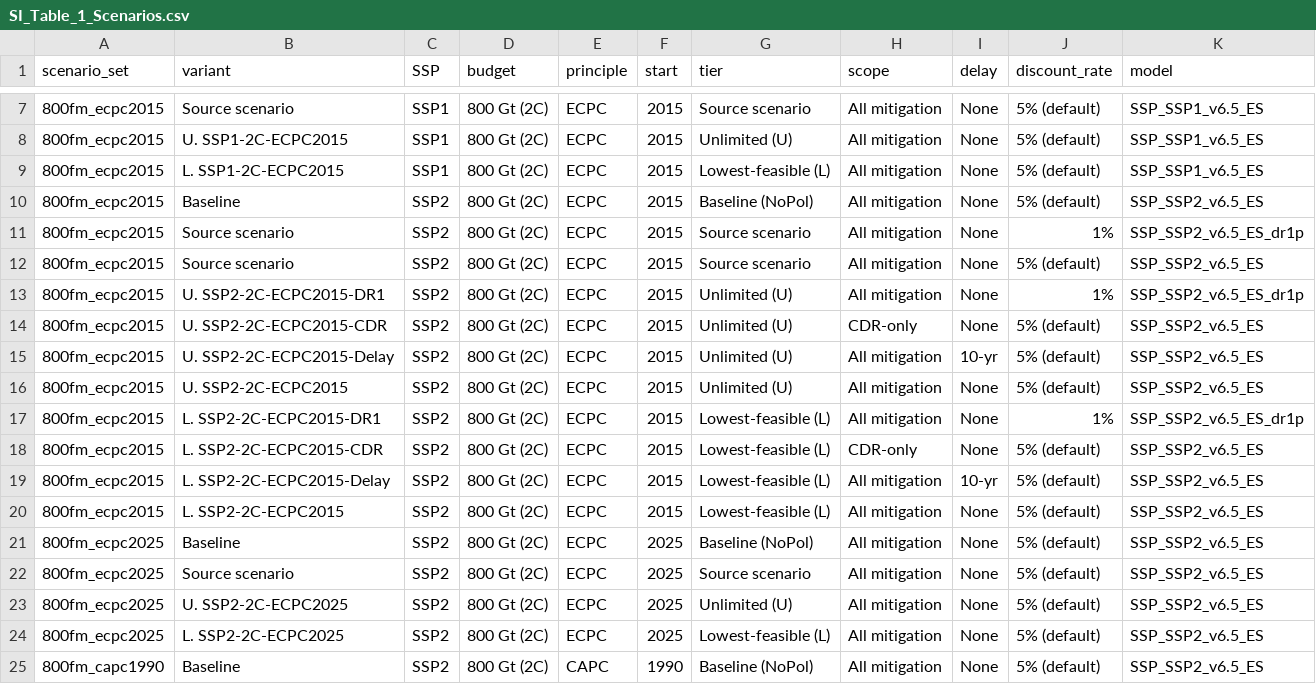
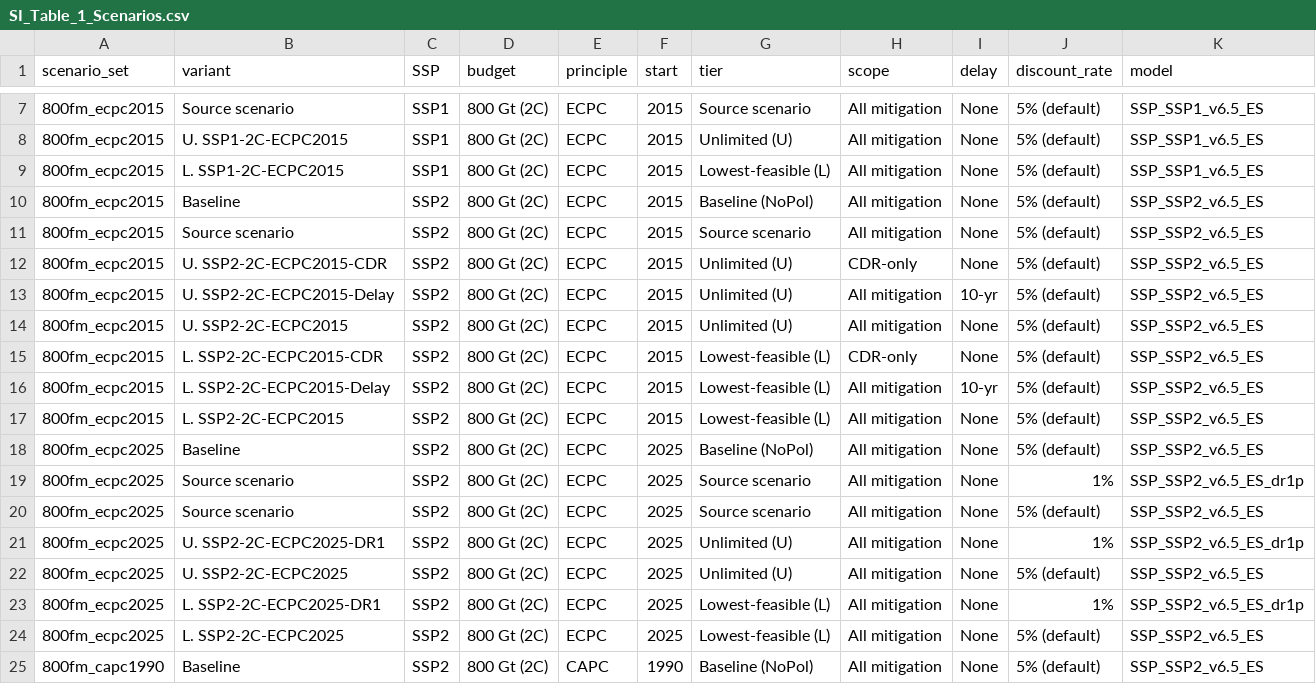
Before and after one commit to setupelz/repl_2026_faircoop, a CSV file: Manuscript/Tables/SI_Table_1_Scenarios.csv, drawn as a sheet; only a part is shown, gaps mark what is left out; removed rows and columns are numbered as before the commit, all else as after; the diff names each change by its address in the sheet, - before the commit and + after, or states it on an @@ line.

Commit message:
fix(data): file discount-rate runs under ECPC 2025, drop unreliable investment aggregates

```diff
--- a/Manuscript/Tables/SI_Table_1_Scenarios.csv
+++ b/Manuscript/Tables/SI_Table_1_Scenarios.csv
-row 11: 800fm_ecpc2015 | Source scenario | SSP2 | 800 Gt (2C) | ECPC | 2015 | Source scenario | All mitigation | None | 1% | SSP_SSP2_v6.5_ES_dr1p
-row 13: 800fm_ecpc2015 | U. SSP2-2C-ECPC2015-DR1 | SSP2 | 800 Gt (2C) | ECPC | 2015 | Unlimited (U) | All mitigation | None | 1% | SSP_SSP2_v6.5_ES_dr1p
-row 17: 800fm_ecpc2015 | L. SSP2-2C-ECPC2015-DR1 | SSP2 | 800 Gt (2C) | ECPC | 2015 | Lowest-feasible (L) | All mitigation | None | 1% | SSP_SSP2_v6.5_ES_dr1p
+row 19: 800fm_ecpc2025 | Source scenario | SSP2 | 800 Gt (2C) | ECPC | 2025 | Source scenario | All mitigation | None | 1% | SSP_SSP2_v6.5_ES_dr1p
+row 21: 800fm_ecpc2025 | U. SSP2-2C-ECPC2025-DR1 | SSP2 | 800 Gt (2C) | ECPC | 2025 | Unlimited (U) | All mitigation | None | 1% | SSP_SSP2_v6.5_ES_dr1p
+row 23: 800fm_ecpc2025 | L. SSP2-2C-ECPC2025-DR1 | SSP2 | 800 Gt (2C) | ECPC | 2025 | Lowest-feasible (L) | All mitigation | None | 1% | SSP_SSP2_v6.5_ES_dr1p
```
Also changed, not shown: 2 other files.
